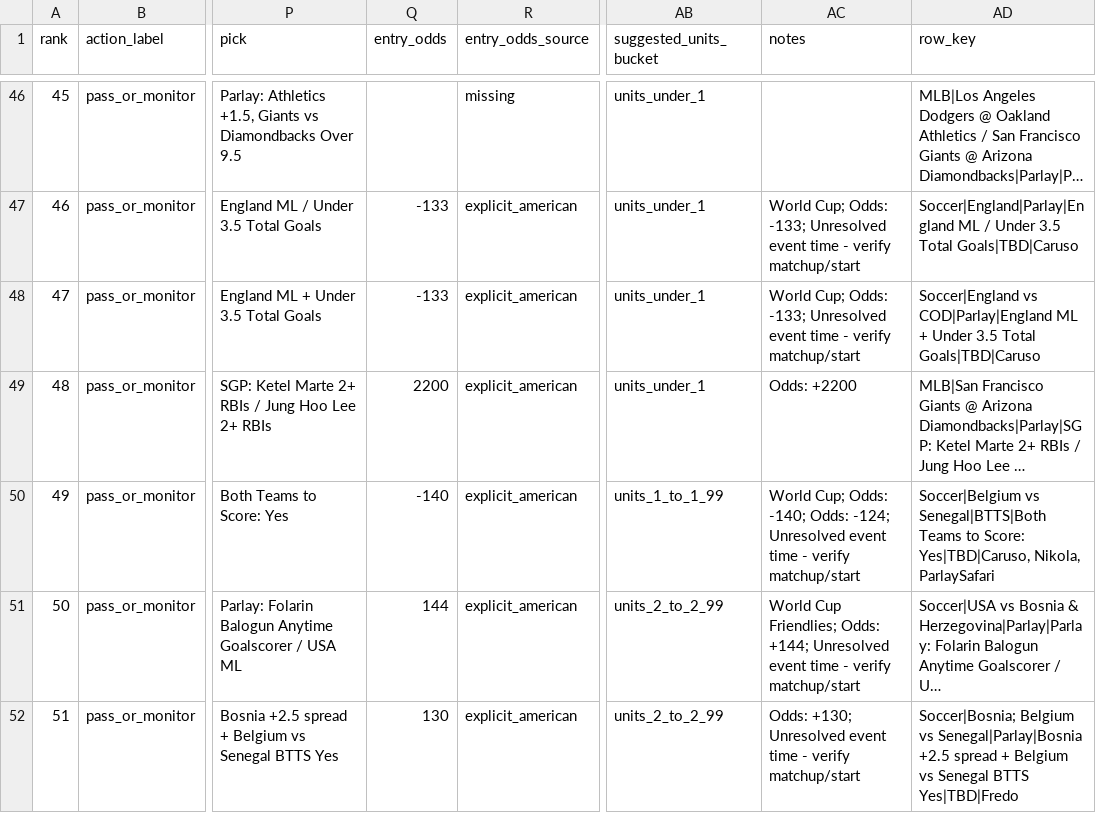
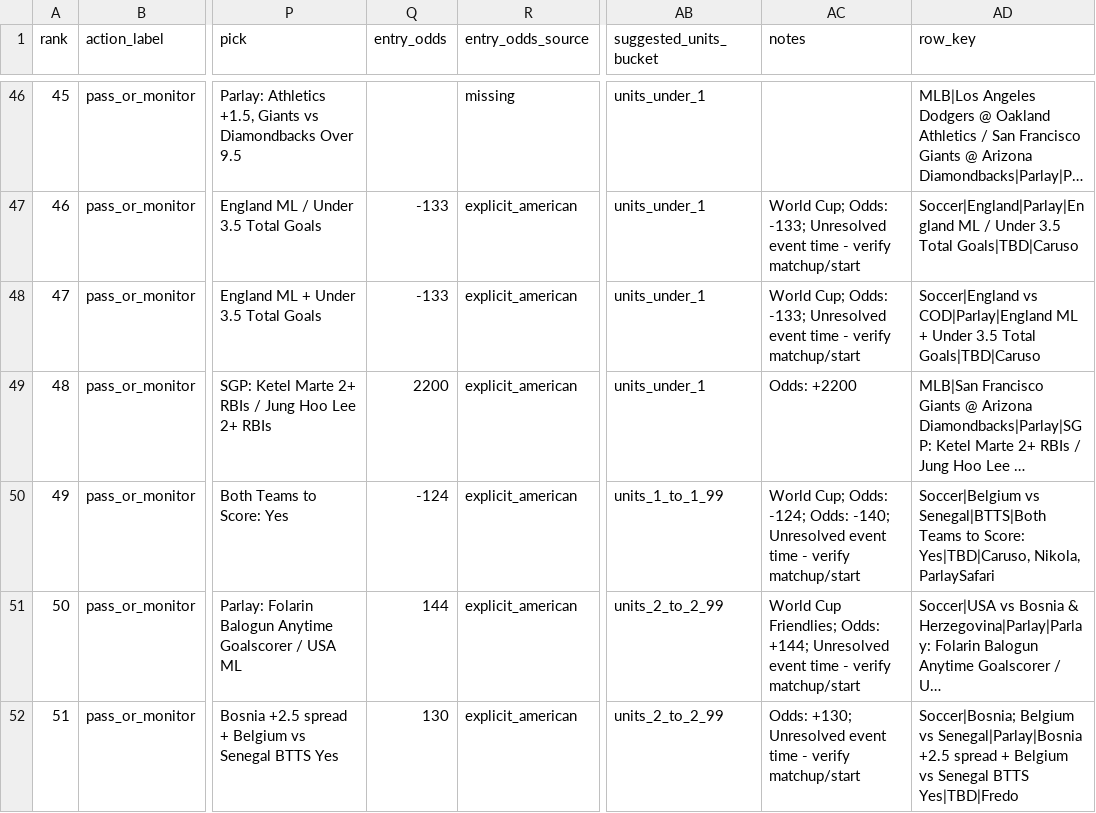
Before and after one commit to maomaocodes/clv-edge-desk, a CSV file: scored_consensus.csv, drawn as a sheet; only a part is shown, gaps mark what is left out; long unchanged cells end in …; the diff covers the shown part only; the diff names each change by its address in the sheet, - before the commit and + after, or states it on an @@ line.

```diff
--- a/scored_consensus.csv
+++ b/scored_consensus.csv
-Q50 (entry_odds): -140
+Q50 (entry_odds): -124
-AC50 (notes): …Cup; Odds: -140; Odds: -124; Unresolved event…
+AC50 (notes): …Cup; Odds: -124; Odds: -140; Unresolved event…
```
Also changed, not shown: 11 edited cells elsewhere in this file, 3 other files.
